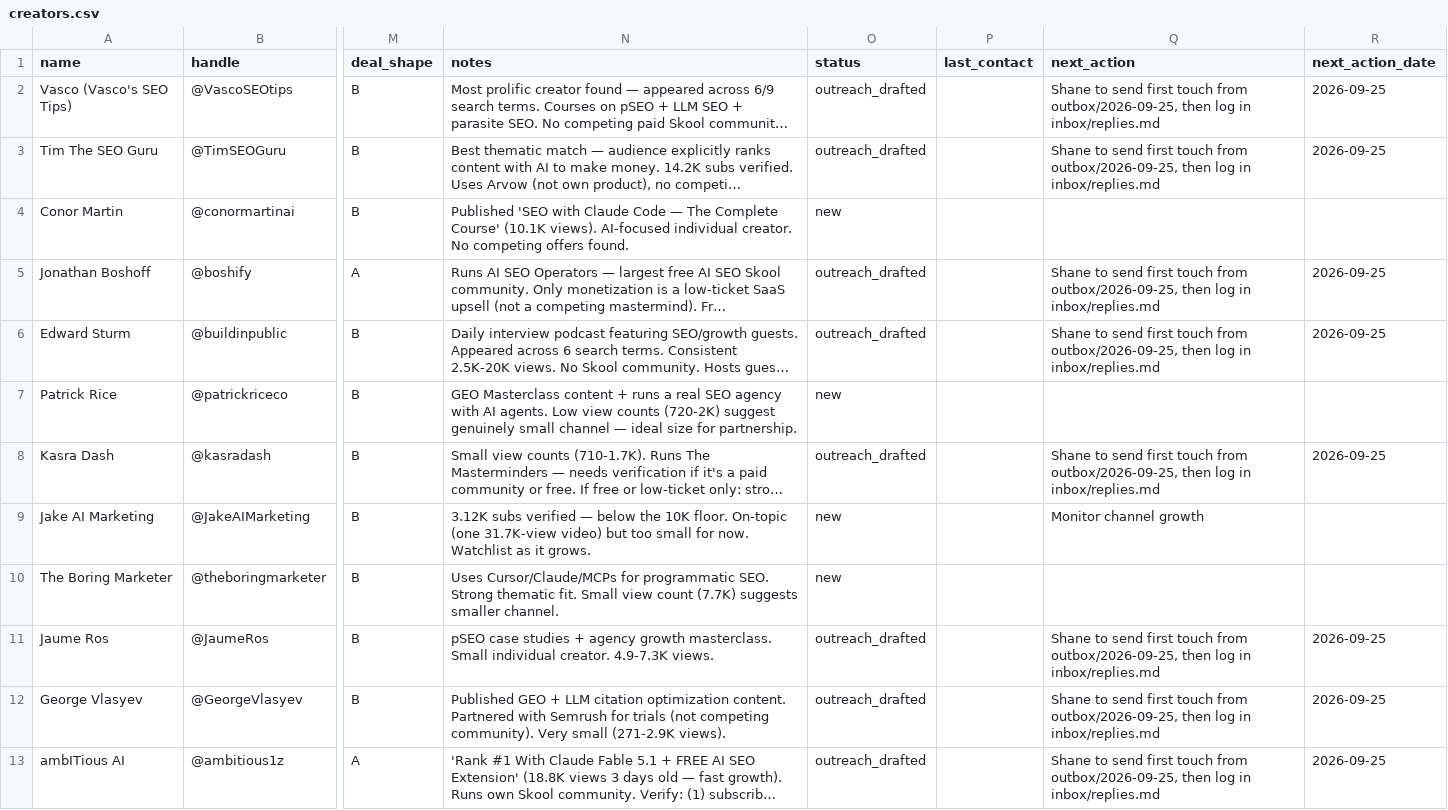
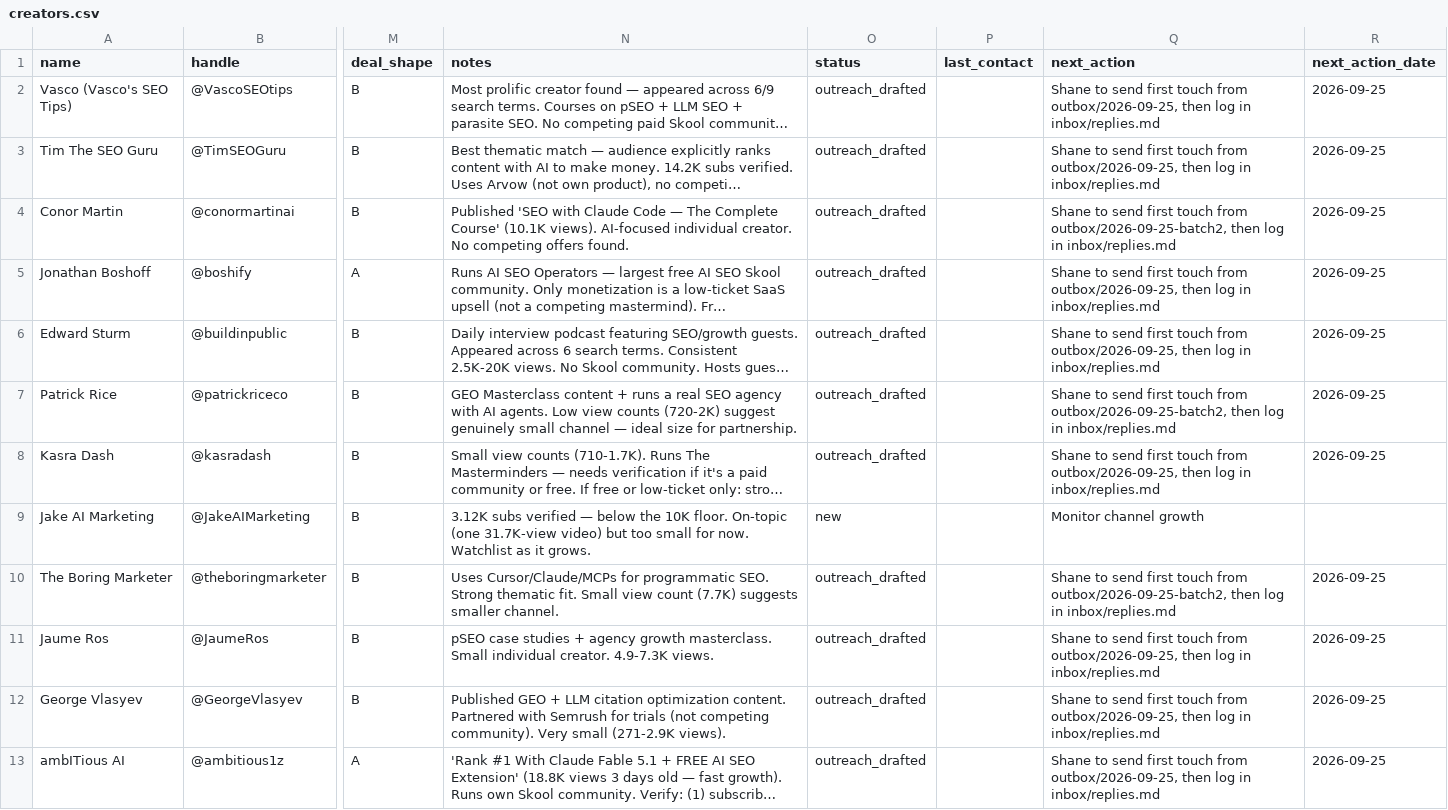
Before and after one commit to moddose081018-dotcom/propeloseo.com, a CSV file: prospects/creators.csv, drawn as a sheet; only a part is shown, gaps mark what is left out; long unchanged cells end in …; the diff covers the shown part only; the diff names each change by its address in the sheet, - before the commit and + after, or states it on an @@ line.

```diff
--- a/prospects/creators.csv
+++ b/prospects/creators.csv
-O4 (status): new
+O4 (status): outreach_drafted
-Q4 (next_action): (empty)
+Q4 (next_action): Shane to send first touch from outbox/2026-09-25-batch2, then log in inbox/replies.md
-R4 (next_action_date): (empty)
+R4 (next_action_date): 2026-09-25
-O7 (status): new
+O7 (status): outreach_drafted
-Q7 (next_action): (empty)
+Q7 (next_action): Shane to send first touch from outbox/2026-09-25-batch2, then log in inbox/replies.md
-R7 (next_action_date): (empty)
+R7 (next_action_date): 2026-09-25
-O10 (status): new
+O10 (status): outreach_drafted
-Q10 (next_action): (empty)
+Q10 (next_action): Shane to send first touch from outbox/2026-09-25-batch2, then log in inbox/replies.md
-R10 (next_action_date): (empty)
+R10 (next_action_date): 2026-09-25
```
Also changed, not shown: 21 edited cells elsewhere in this file, 12 other files.
